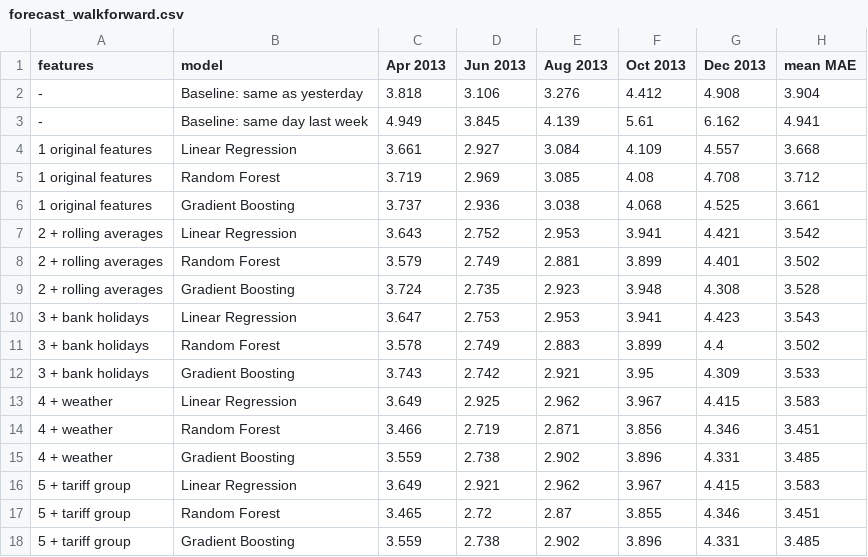
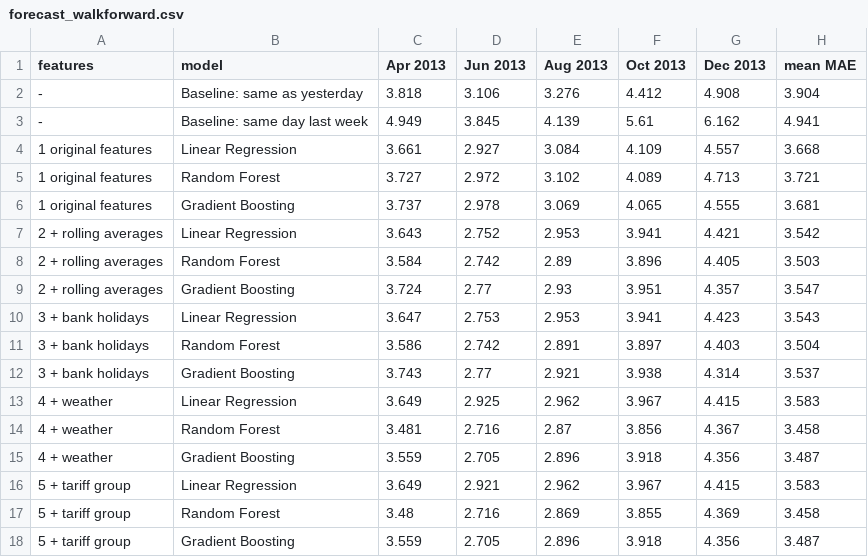
Before and after one commit to millyc17-lgtm/smart-energy-monitoring-system, a CSV file: models/forecast_walkforward.csv, drawn as a sheet.

```diff
--- a/models/forecast_walkforward.csv
+++ b/models/forecast_walkforward.csv
@@ -4,15 +4,15 @@ features,model,Apr 2013,Jun 2013,Aug 2013,Oct 2013,Dec 2013,mean MAE
 1 original features,Linear Regression,3.661,2.927,3.084,4.109,4.557,3.668
-1 original features,Random Forest,3.719,2.969,3.085,4.08,4.708,3.712
-1 original features,Gradient Boosting,3.737,2.936,3.038,4.068,4.525,3.661
+1 original features,Random Forest,3.727,2.972,3.102,4.089,4.713,3.721
+1 original features,Gradient Boosting,3.737,2.978,3.069,4.065,4.555,3.681
 2 + rolling averages,Linear Regression,3.643,2.752,2.953,3.941,4.421,3.542
-2 + rolling averages,Random Forest,3.579,2.749,2.881,3.899,4.401,3.502
-2 + rolling averages,Gradient Boosting,3.724,2.735,2.923,3.948,4.308,3.528
+2 + rolling averages,Random Forest,3.584,2.742,2.89,3.896,4.405,3.503
+2 + rolling averages,Gradient Boosting,3.724,2.77,2.93,3.951,4.357,3.547
 3 + bank holidays,Linear Regression,3.647,2.753,2.953,3.941,4.423,3.543
-3 + bank holidays,Random Forest,3.578,2.749,2.883,3.899,4.4,3.502
-3 + bank holidays,Gradient Boosting,3.743,2.742,2.921,3.95,4.309,3.533
+3 + bank holidays,Random Forest,3.586,2.742,2.891,3.897,4.403,3.504
+3 + bank holidays,Gradient Boosting,3.743,2.77,2.921,3.938,4.314,3.537
 4 + weather,Linear Regression,3.649,2.925,2.962,3.967,4.415,3.583
-4 + weather,Random Forest,3.466,2.719,2.871,3.856,4.346,3.451
-4 + weather,Gradient Boosting,3.559,2.738,2.902,3.896,4.331,3.485
+4 + weather,Random Forest,3.481,2.716,2.87,3.856,4.367,3.458
+4 + weather,Gradient Boosting,3.559,2.705,2.896,3.918,4.356,3.487
 5 + tariff group,Linear Regression,3.649,2.921,2.962,3.967,4.415,3.583
-5 + tariff group,Random Forest,3.465,2.72,2.87,3.855,4.346,3.451
-5 + tariff group,Gradient Boosting,3.559,2.738,2.902,3.896,4.331,3.485
+5 + tariff group,Random Forest,3.48,2.716,2.869,3.855,4.369,3.458
+5 + tariff group,Gradient Boosting,3.559,2.705,2.896,3.918,4.356,3.487
```
Also changed, not shown: models/forecast_latest.csv, 25 other files.
